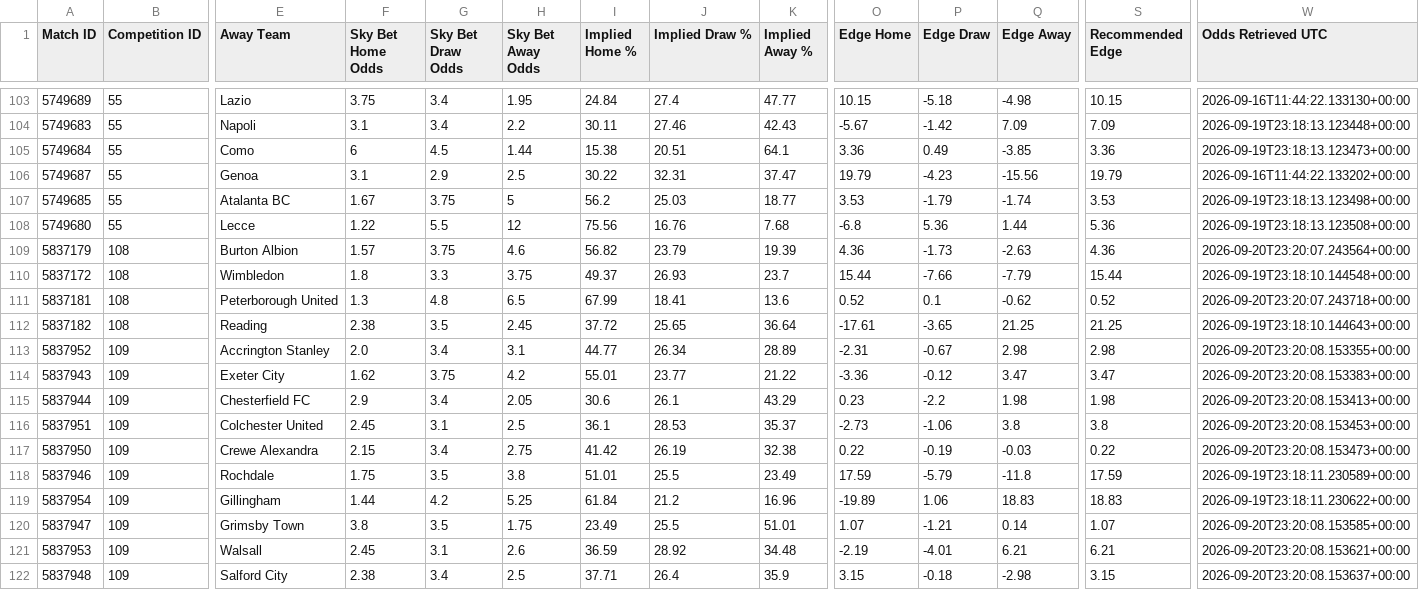
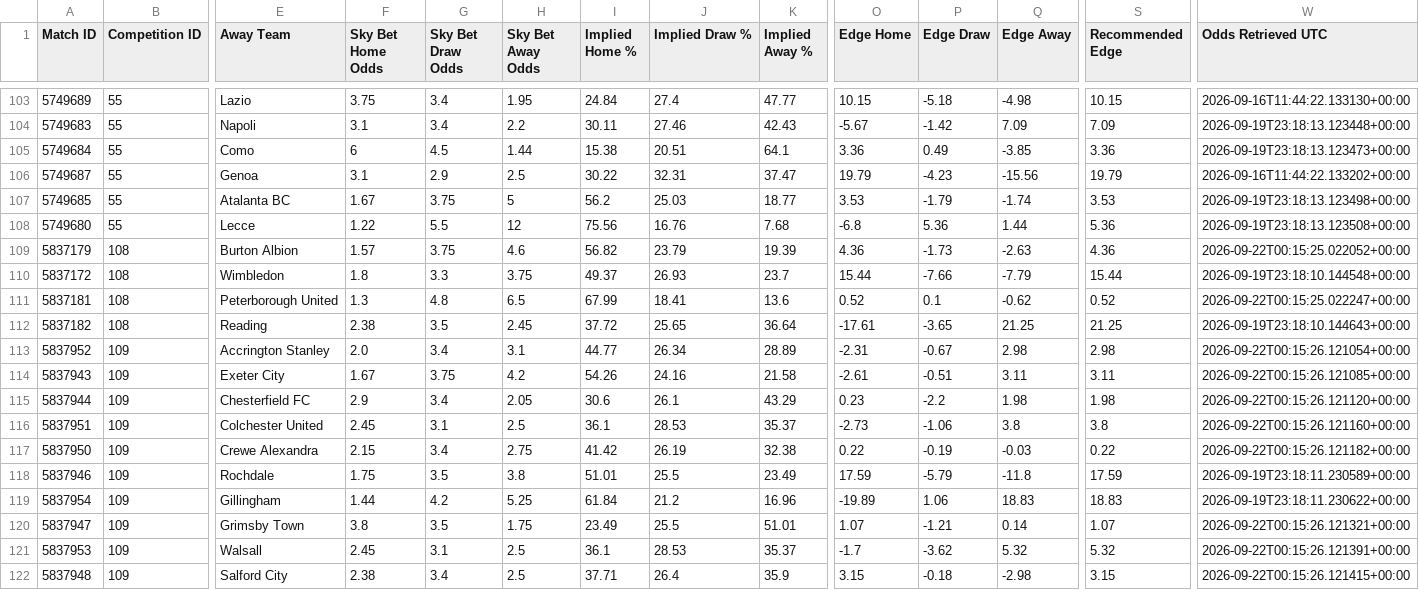
Before and after one commit to TimDenby161/AutoModel, a CSV file: automodel_bets.csv, drawn as a sheet; only a part is shown, gaps mark what is left out; the diff names each change by its address in the sheet, - before the commit and + after, or states it on an @@ line.

```diff
--- a/automodel_bets.csv
+++ b/automodel_bets.csv
-W109 (Odds Retrieved UTC): 2026-09-20T23:20:07.243564+00:00
+W109 (Odds Retrieved UTC): 2026-09-22T00:15:25.022052+00:00
-W111 (Odds Retrieved UTC): 2026-09-20T23:20:07.243718+00:00
+W111 (Odds Retrieved UTC): 2026-09-22T00:15:25.022247+00:00
-W113 (Odds Retrieved UTC): 2026-09-20T23:20:08.153355+00:00
+W113 (Odds Retrieved UTC): 2026-09-22T00:15:26.121054+00:00
-F114 (Sky Bet Home Odds): 1.62
+F114 (Sky Bet Home Odds): 1.67
-I114 (Implied Home %): 55.01
+I114 (Implied Home %): 54.26
-J114 (Implied Draw %): 23.77
+J114 (Implied Draw %): 24.16
-K114 (Implied Away %): 21.22
+K114 (Implied Away %): 21.58
-O114 (Edge Home): -3.36
+O114 (Edge Home): -2.61
-P114 (Edge Draw): -0.12
+P114 (Edge Draw): -0.51
-Q114 (Edge Away): 3.47
+Q114 (Edge Away): 3.11
-S114 (Recommended Edge): 3.47
+S114 (Recommended Edge): 3.11
-W114 (Odds Retrieved UTC): 2026-09-20T23:20:08.153383+00:00
+W114 (Odds Retrieved UTC): 2026-09-22T00:15:26.121085+00:00
-W115 (Odds Retrieved UTC): 2026-09-20T23:20:08.153413+00:00
+W115 (Odds Retrieved UTC): 2026-09-22T00:15:26.121120+00:00
-W116 (Odds Retrieved UTC): 2026-09-20T23:20:08.153453+00:00
+W116 (Odds Retrieved UTC): 2026-09-22T00:15:26.121160+00:00
-W117 (Odds Retrieved UTC): 2026-09-20T23:20:08.153473+00:00
+W117 (Odds Retrieved UTC): 2026-09-22T00:15:26.121182+00:00
-W120 (Odds Retrieved UTC): 2026-09-20T23:20:08.153585+00:00
+W120 (Odds Retrieved UTC): 2026-09-22T00:15:26.121321+00:00
-H121 (Sky Bet Away Odds): 2.6
+H121 (Sky Bet Away Odds): 2.5
-I121 (Implied Home %): 36.59
+I121 (Implied Home %): 36.1
-J121 (Implied Draw %): 28.92
+J121 (Implied Draw %): 28.53
-K121 (Implied Away %): 34.48
+K121 (Implied Away %): 35.37
-O121 (Edge Home): -2.19
+O121 (Edge Home): -1.7
-P121 (Edge Draw): -4.01
+P121 (Edge Draw): -3.62
-Q121 (Edge Away): 6.21
+Q121 (Edge Away): 5.32
-S121 (Recommended Edge): 6.21
+S121 (Recommended Edge): 5.32
-W121 (Odds Retrieved UTC): 2026-09-20T23:20:08.153621+00:00
+W121 (Odds Retrieved UTC): 2026-09-22T00:15:26.121391+00:00
-W122 (Odds Retrieved UTC): 2026-09-20T23:20:08.153637+00:00
+W122 (Odds Retrieved UTC): 2026-09-22T00:15:26.121415+00:00
```
Also changed, not shown: automodel_club_sync_errors.csv, automodel_competitions.csv, 7 other files.
